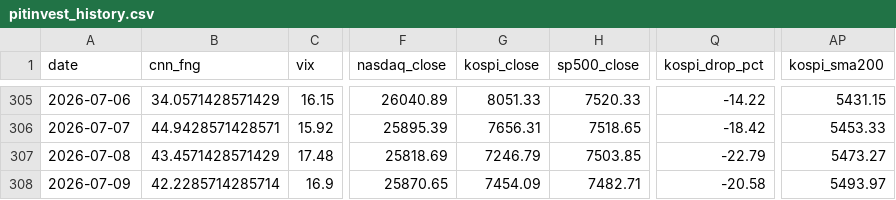
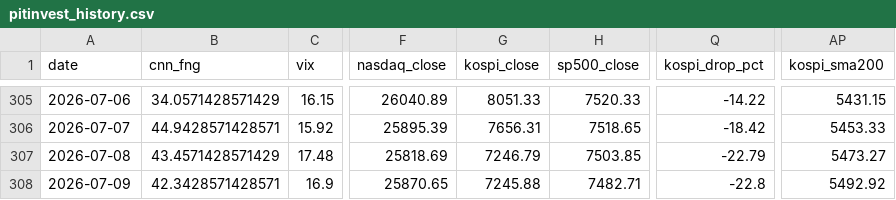
Before and after one commit to komubal-del/pitinvest-bot, a CSV file: pitinvest_history.csv, drawn as a sheet; only a part is shown, gaps mark what is left out; the diff names each change by its address in the sheet, - before the commit and + after, or states it on an @@ line.

```diff
--- a/pitinvest_history.csv
+++ b/pitinvest_history.csv
-B308 (cnn_fng): 42.2285714285714
+B308 (cnn_fng): 42.3428571428571
-G308 (kospi_close): 7454.09
+G308 (kospi_close): 7245.88
-Q308 (kospi_drop_pct): -20.58
+Q308 (kospi_drop_pct): -22.8
-AP308 (kospi_sma200): 5493.97
+AP308 (kospi_sma200): 5492.92
```
Also changed, not shown: 2 other files.
